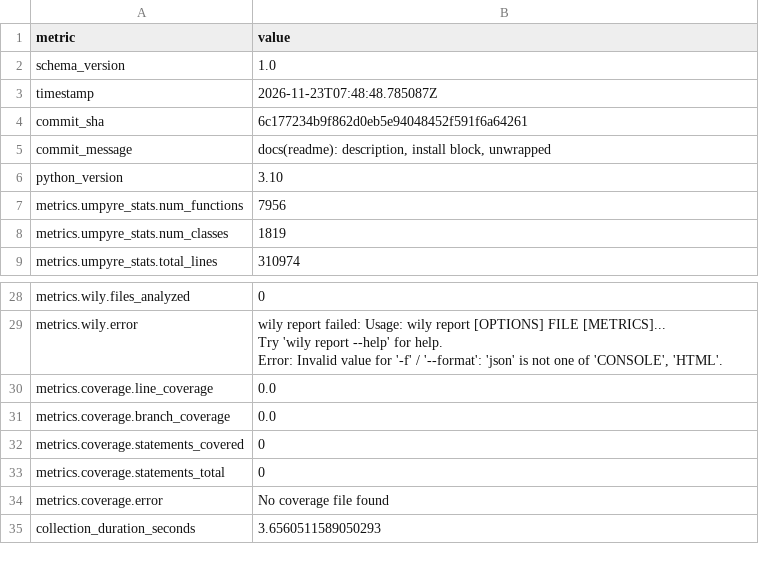
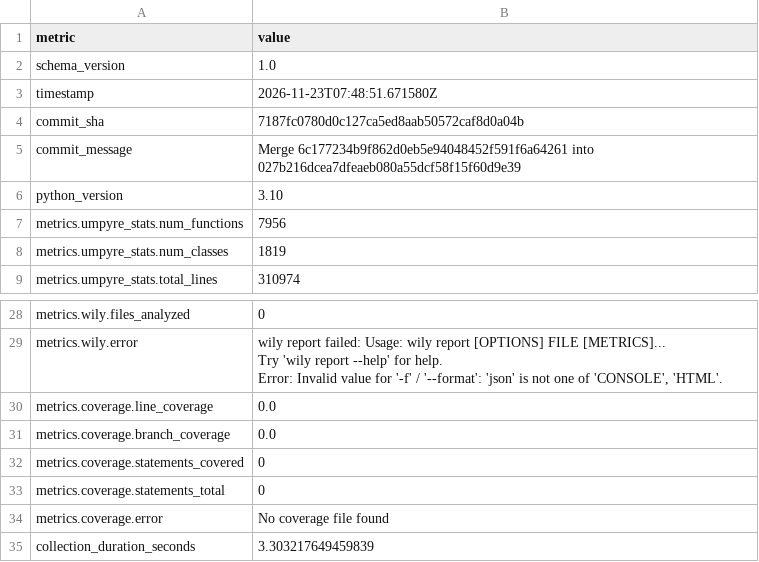
Before and after one commit to thorwhalen/hm, a CSV file: metrics.csv, drawn as a sheet; only a part is shown, gaps mark what is left out.

Commit message:
Update metrics for 7187fc0

```diff
--- a/metrics.csv
+++ b/metrics.csv
@@ -2,5 +2,5 @@ metric,value
 schema_version,1.0
-timestamp,2026-11-23T07:48:48.785087Z
-commit_sha,6c177234b9f862d0eb5e94048452f591f6a64261
-commit_message,"docs(readme): description, install block, unwrapped"
+timestamp,2026-11-23T07:48:51.671580Z
+commit_sha,7187fc0780d0c127ca5ed8aab50572caf8d0a04b
+commit_message,Merge 6c177234b9f862d0eb5e94048452f591f6a64261 into 027b216dcea7dfeaeb080a55dcf58f15f60d9e39
 python_version,3.10
@@ -38,2 +38,2 @@ metrics.coverage.statements_total,0
 metrics.coverage.error,No coverage file found
-collection_duration_seconds,3.6560511589050293
+collection_duration_seconds,3.303217649459839
```
Also changed, not shown: 2 other files.
